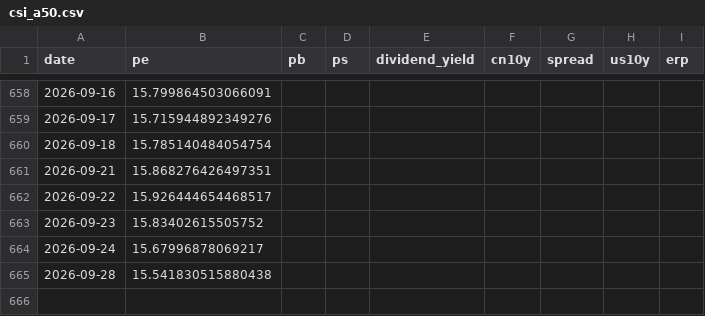
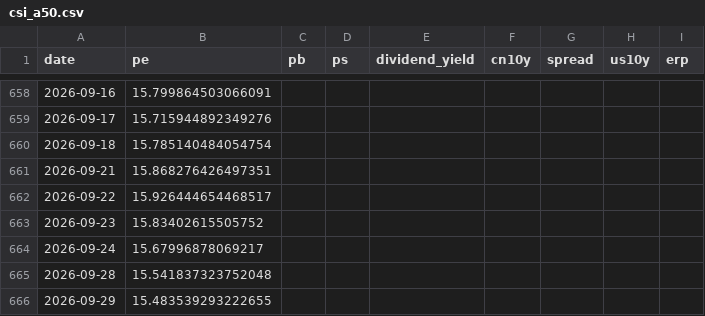
Before and after one commit to wangwentao557/investment-dashboard, a CSV file: data/history/csi_a50.csv, drawn as a sheet; only a part is shown, gaps mark what is left out.

```diff
--- a/data/history/csi_a50.csv
+++ b/data/history/csi_a50.csv
@@ -664,2 +664,3 @@ date,pe,pb,ps,dividend_yield,cn10y,spread,us10y,erp
 2026-09-24,15.67996878069217,,,,,,,
-2026-09-28,15.541830515880438,,,,,,,
+2026-09-28,15.541837323752048,,,,,,,
+2026-09-29,15.483539293222655,,,,,,,
```
Also changed, not shown: data/history/hk_internet.csv, data/history/hs300.csv, 22 other files.
